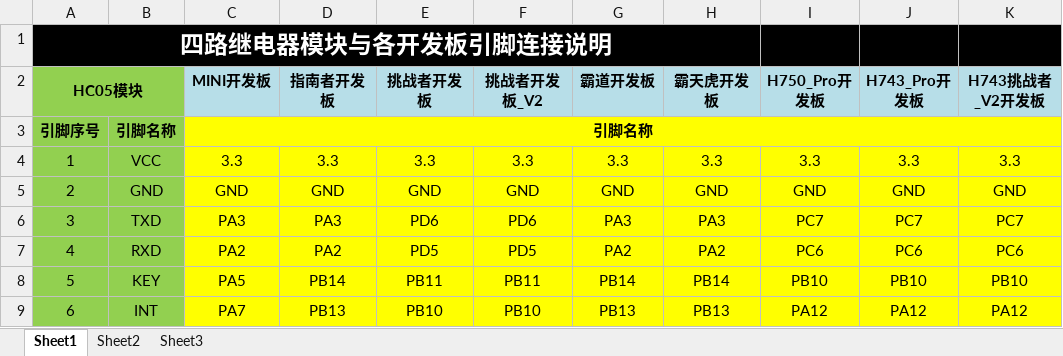
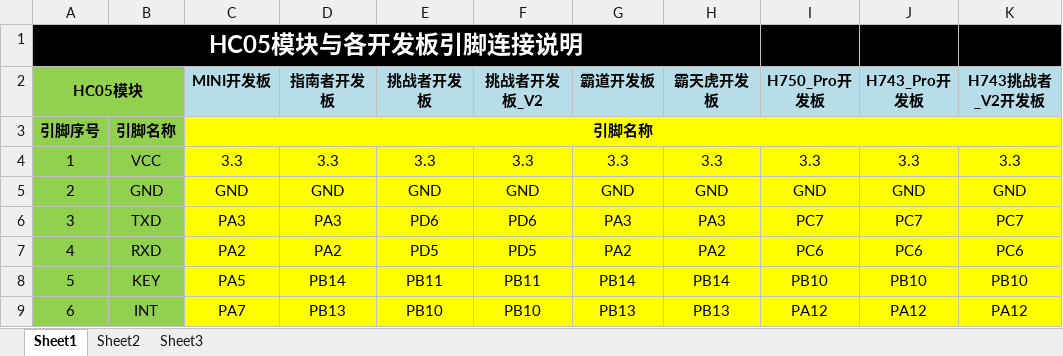
Before and after one commit to Embedfire-wireless/ebf_bluetooth_hc05, an Excel workbook: 模块说明_文档/HC05与各开发板引脚连接说明.xlsx, sheet Sheet1, drawn as a sheet; only a part is shown; values as stored, in another font and other column widths than the file's, no borders; the diff names each change by its address in the sheet, - before the commit and + after, or states it on an @@ line.

```diff
--- a/模块说明_文档/HC05与各开发板引脚连接说明.xlsx (sheet Sheet1)
+++ b/模块说明_文档/HC05与各开发板引脚连接说明.xlsx (sheet Sheet1)
-A1 (HC05模块): 四路继电器模块与各开发板引脚连接说明
+A1 (HC05模块): HC05模块与各开发板引脚连接说明
```
Also changed, not shown: 1 other file.
